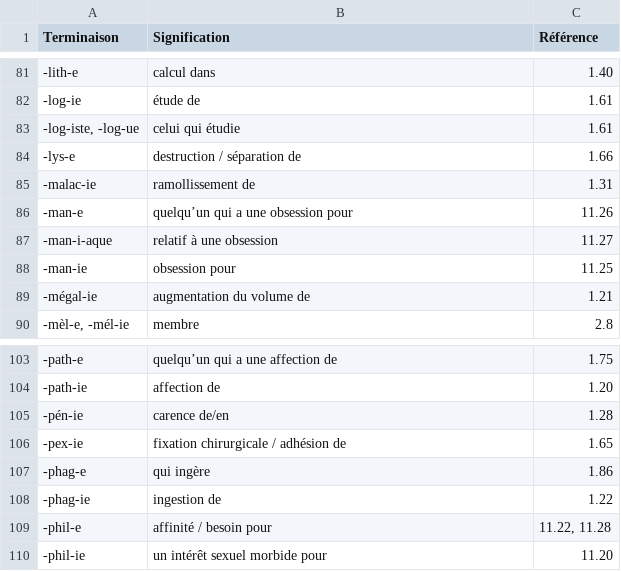
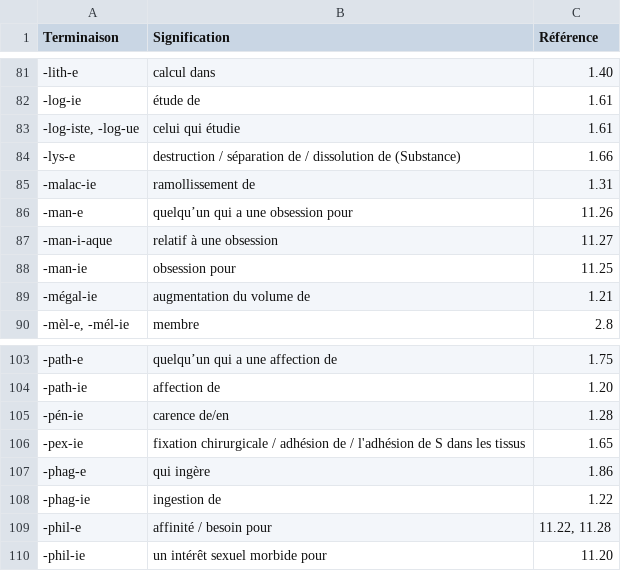
Before and after one commit to DarkIshin/Glossaire, a CSV file: glossaire_terminaisons_A-Z_complet.csv, drawn as a sheet; only a part is shown, gaps mark what is left out.

```diff
--- a/glossaire_terminaisons_A-Z_complet.csv
+++ b/glossaire_terminaisons_A-Z_complet.csv
@@ -83,3 +83,3 @@
 "-log-iste, -log-ue",celui qui étudie,1.61
--lys-e,destruction / séparation de,1.66
+-lys-e,destruction / séparation de / dissolution de (Substance),1.66
 -malac-ie,ramollissement de,1.31
@@ -105,3 +105,3 @@
 -pén-ie,carence de/en,1.28
--pex-ie,fixation chirurgicale / adhésion de,1.65
+-pex-ie,fixation chirurgicale / adhésion de / l'adhésion de S dans les tissus,1.65
 -phag-e,qui ingère,1.86
```
Also changed, not shown: 1 other file.
